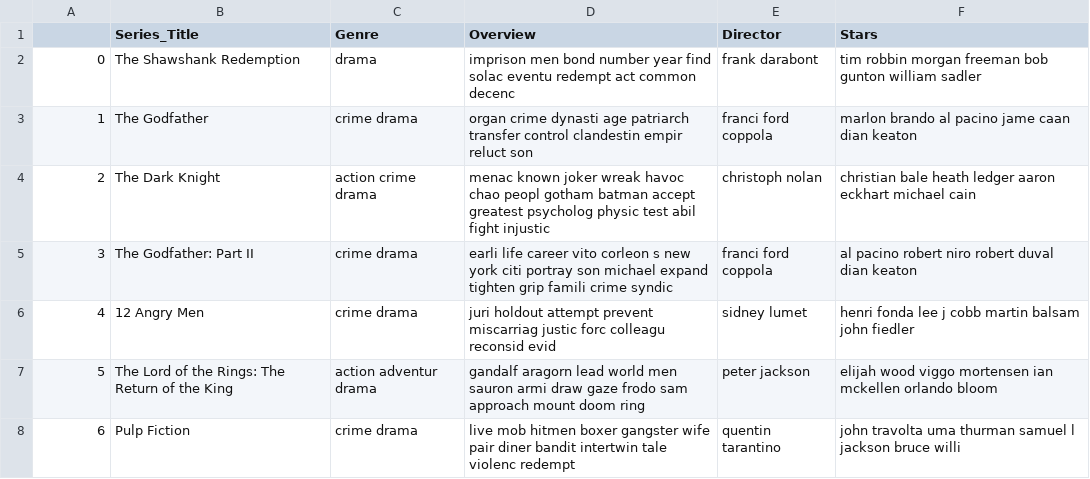
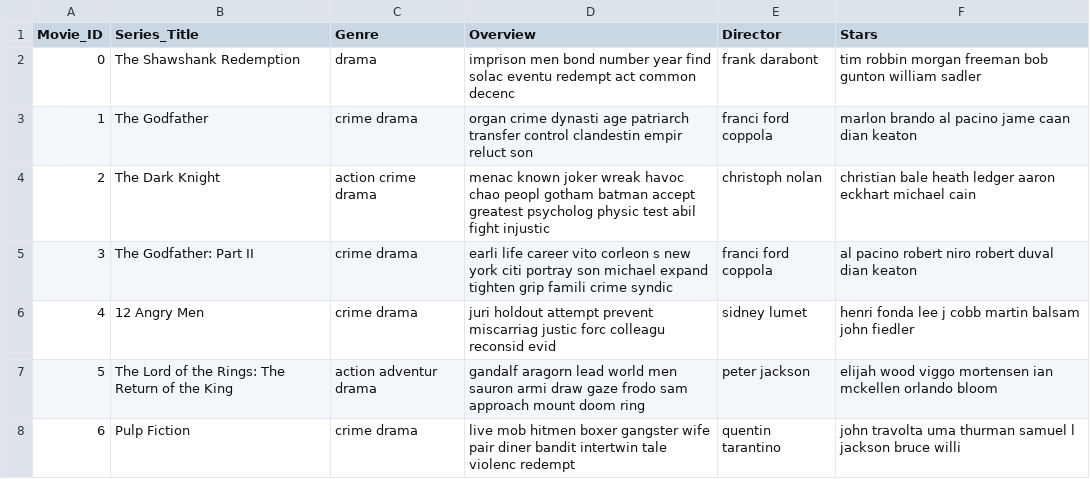
Before and after one commit to yy9449/recommendermovie, a CSV file: recommender-main/movie_recommende/movies.csv, drawn as a sheet; only a part is shown.

```diff
--- a/recommender-main/movie_recommende/movies.csv
+++ b/recommender-main/movie_recommende/movies.csv
@@ -1,2 +1,2 @@
-,Series_Title,Genre,Overview,Director,Stars
+Movie_ID,Series_Title,Genre,Overview,Director,Stars
 0,The Shawshank Redemption,drama,imprison men bond number year find solac eventu redempt act common decenc,frank darabont,tim robbin morgan freeman bob gunton william sadler
```
Also changed, not shown: 4 other files.
